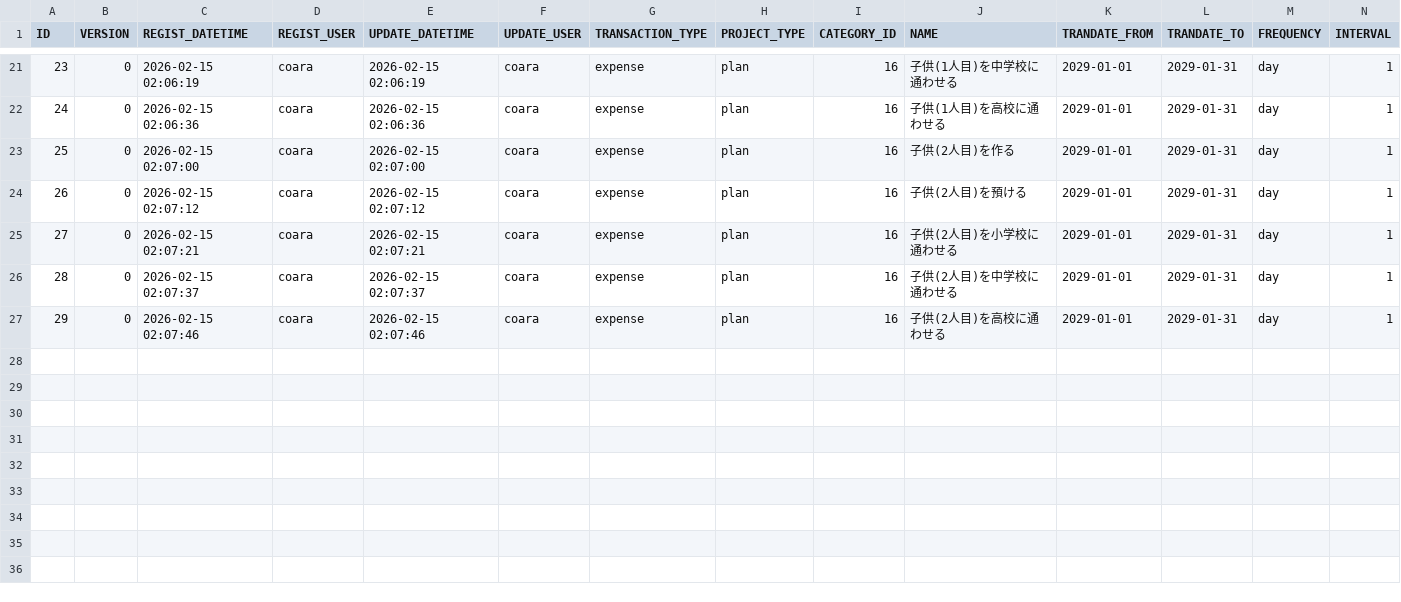
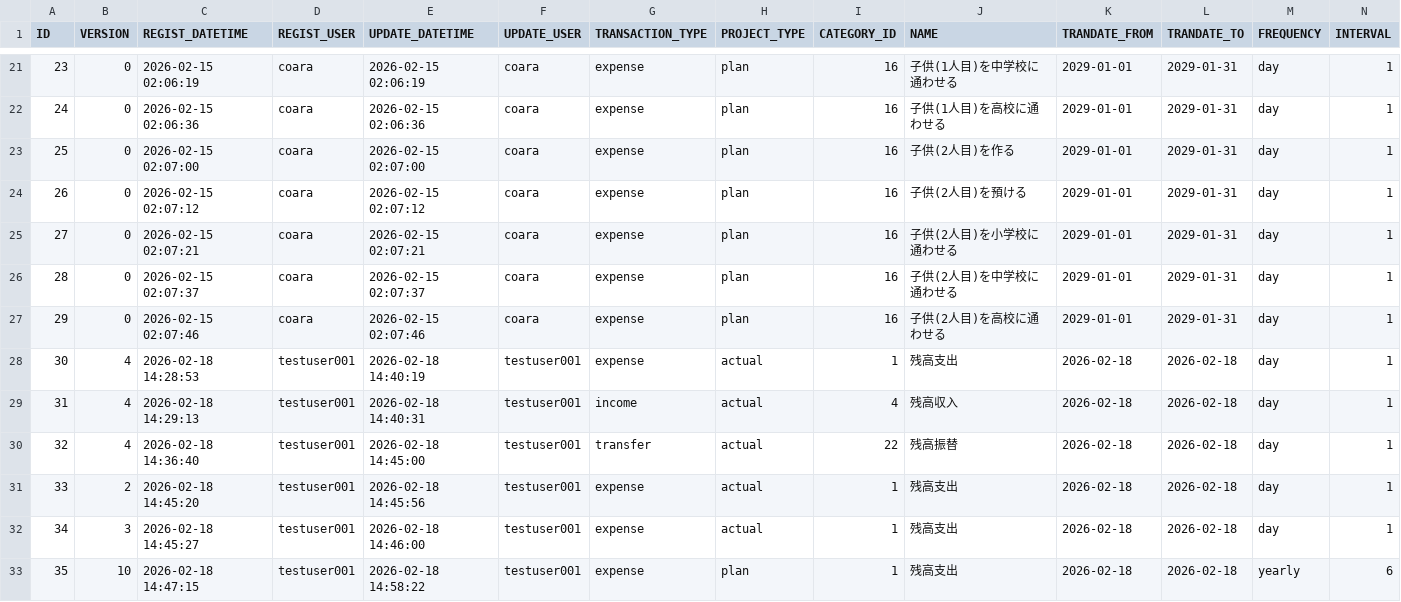
Before and after one commit to ProGTST/LifePlanApp, a CSV file: public/data/TRANSACTION.csv, drawn as a sheet; only a part is shown, gaps mark what is left out; rows hold the shown columns only; the diff names each change by its address in the sheet, - before the commit and + after, or states it on an @@ line.

```diff
--- a/public/data/TRANSACTION.csv
+++ b/public/data/TRANSACTION.csv
+row 28: 30 | 4 | 2026-02-18 14:28:53 | testuser001 | 2026-02-18 14:40:19 | testuser001 | expense | actual | 1 | 残高支出 | 2026-02-18 | 2026-02-18 | day | 1
+row 29: 31 | 4 | 2026-02-18 14:29:13 | testuser001 | 2026-02-18 14:40:31 | testuser001 | income | actual | 4 | 残高収入 | 2026-02-18 | 2026-02-18 | day | 1
+row 30: 32 | 4 | 2026-02-18 14:36:40 | testuser001 | 2026-02-18 14:45:00 | testuser001 | transfer | actual | 22 | 残高振替 | 2026-02-18 | 2026-02-18 | day | 1
+row 31: 33 | 2 | 2026-02-18 14:45:20 | testuser001 | 2026-02-18 14:45:56 | testuser001 | expense | actual | 1 | 残高支出 | 2026-02-18 | 2026-02-18 | day | 1
+row 32: 34 | 3 | 2026-02-18 14:45:27 | testuser001 | 2026-02-18 14:46:00 | testuser001 | expense | actual | 1 | 残高支出 | 2026-02-18 | 2026-02-18 | day | 1
+row 33: 35 | 10 | 2026-02-18 14:47:15 | testuser001 | 2026-02-18 14:58:22 | testuser001 | expense | plan | 1 | 残高支出 | 2026-02-18 | 2026-02-18 | yearly | 6
```
Also changed, not shown: public/data/ACCOUNT.csv, public/data/CATEGORY.csv, 9 other files.
